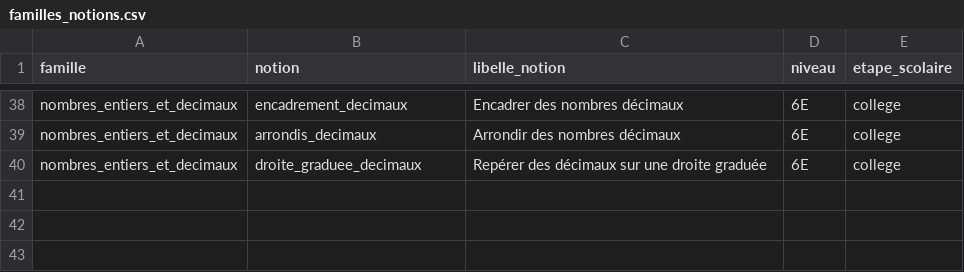
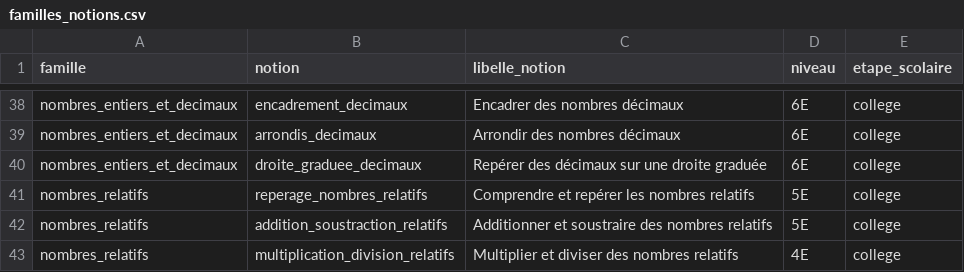
Before and after one commit to gilles13/eduschool, a CSV file: inst/referentiels/familles_notions.csv, drawn as a sheet; only a part is shown, gaps mark what is left out; the diff names each change by its address in the sheet, - before the commit and + after, or states it on an @@ line.

```diff
--- a/inst/referentiels/familles_notions.csv
+++ b/inst/referentiels/familles_notions.csv
+row 41: nombres_relatifs | reperage_nombres_relatifs | Comprendre et repérer les nombres relatifs | 5E | college
+row 42: nombres_relatifs | addition_soustraction_relatifs | Additionner et soustraire des nombres relatifs | 5E | college
+row 43: nombres_relatifs | multiplication_division_relatifs | Multiplier et diviser des nombres relatifs | 4E | college
```
Also changed, not shown: inst/metadata/sources.csv, inst/programmes/programme_rubriques_c4_2026.csv, 25 other files.
